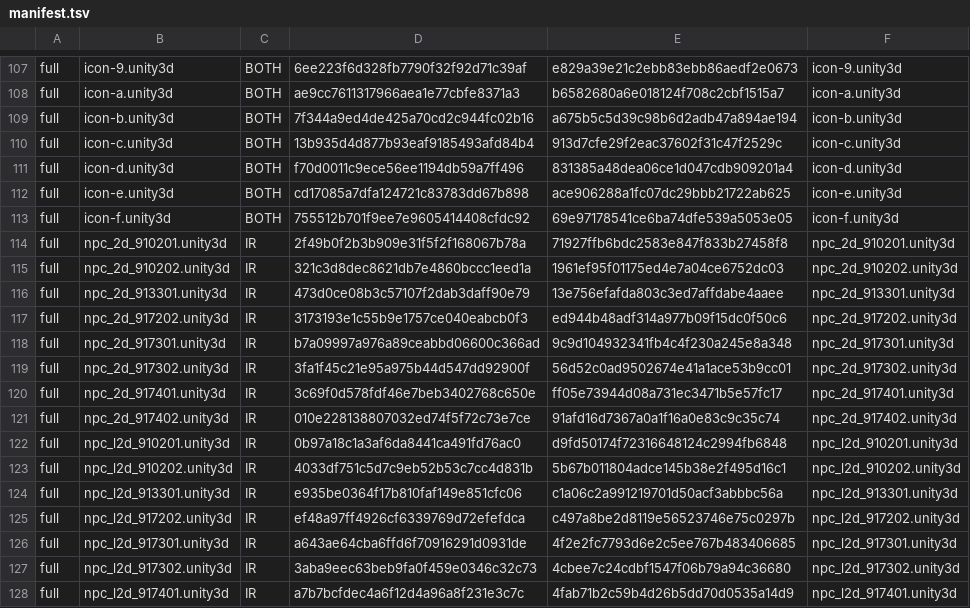
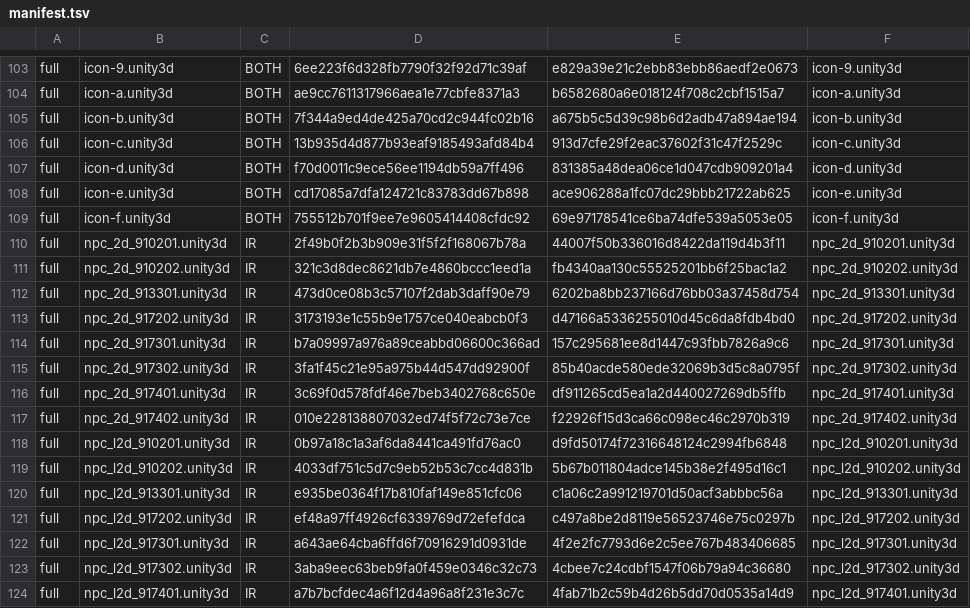
Before and after one commit to stephen0128123-coder/xtlr-uncensor, a TSV file: data/manifest.tsv, drawn as a sheet; only a part is shown, gaps mark what is left out; the diff covers the shown part only.

```diff
--- a/data/manifest.tsv
+++ b/data/manifest.tsv
@@ -113,10 +109,10 @@ full	icon-e.unity3d	BOTH	cd17085a7dfa124721c83783dd67b898	ace906288a1fc07dc29bbb
 full	icon-f.unity3d	BOTH	755512b701f9ee7e9605414408cfdc92	69e97178541ce6ba74dfe539a5053e05	icon-f.unity3d
-full	npc_2d_910201.unity3d	IR	2f49b0f2b3b909e31f5f2f168067b78a	71927ffb6bdc2583e847f833b27458f8	npc_2d_910201.unity3d
-full	npc_2d_910202.unity3d	IR	321c3d8dec8621db7e4860bccc1eed1a	1961ef95f01175ed4e7a04ce6752dc03	npc_2d_910202.unity3d
-full	npc_2d_913301.unity3d	IR	473d0ce08b3c57107f2dab3daff90e79	13e756efafda803c3ed7affdabe4aaee	npc_2d_913301.unity3d
-full	npc_2d_917202.unity3d	IR	3173193e1c55b9e1757ce040eabcb0f3	ed944b48adf314a977b09f15dc0f50c6	npc_2d_917202.unity3d
-full	npc_2d_917301.unity3d	IR	b7a09997a976a89ceabbd06600c366ad	9c9d104932341fb4c4f230a245e8a348	npc_2d_917301.unity3d
-full	npc_2d_917302.unity3d	IR	3fa1f45c21e95a975b44d547dd92900f	56d52c0ad9502674e41a1ace53b9cc01	npc_2d_917302.unity3d
-full	npc_2d_917401.unity3d	IR	3c69f0d578fdf46e7beb3402768c650e	ff05e73944d08a731ec3471b5e57fc17	npc_2d_917401.unity3d
-full	npc_2d_917402.unity3d	IR	010e228138807032ed74f5f72c73e7ce	91afd16d7367a0a1f16a0e83c9c35c74	npc_2d_917402.unity3d
+full	npc_2d_910201.unity3d	IR	2f49b0f2b3b909e31f5f2f168067b78a	44007f50b336016d8422da119d4b3f11	npc_2d_910201.unity3d
+full	npc_2d_910202.unity3d	IR	321c3d8dec8621db7e4860bccc1eed1a	fb4340aa130c55525201bb6f25bac1a2	npc_2d_910202.unity3d
+full	npc_2d_913301.unity3d	IR	473d0ce08b3c57107f2dab3daff90e79	6202ba8bb237166d76bb03a37458d754	npc_2d_913301.unity3d
+full	npc_2d_917202.unity3d	IR	3173193e1c55b9e1757ce040eabcb0f3	d47166a5336255010d45c6da8fdb4bd0	npc_2d_917202.unity3d
+full	npc_2d_917301.unity3d	IR	b7a09997a976a89ceabbd06600c366ad	157c295681ee8d1447c93fbb7826a9c6	npc_2d_917301.unity3d
+full	npc_2d_917302.unity3d	IR	3fa1f45c21e95a975b44d547dd92900f	85b40acde580ede32069b3d5c8a0795f	npc_2d_917302.unity3d
+full	npc_2d_917401.unity3d	IR	3c69f0d578fdf46e7beb3402768c650e	df911265cd5ea1a2d440027269db5ffb	npc_2d_917401.unity3d
+full	npc_2d_917402.unity3d	IR	010e228138807032ed74f5f72c73e7ce	f22926f15d3ca66c098ec46c2970b319	npc_2d_917402.unity3d
 full	npc_l2d_910201.unity3d	IR	0b97a18c1a3af6da8441ca491fd76ac0	d9fd50174f72316648124c2994fb6848	npc_l2d_910201.unity3d
```
Also changed, not shown: 4 removed rows and 24 edited cells elsewhere in this file.
